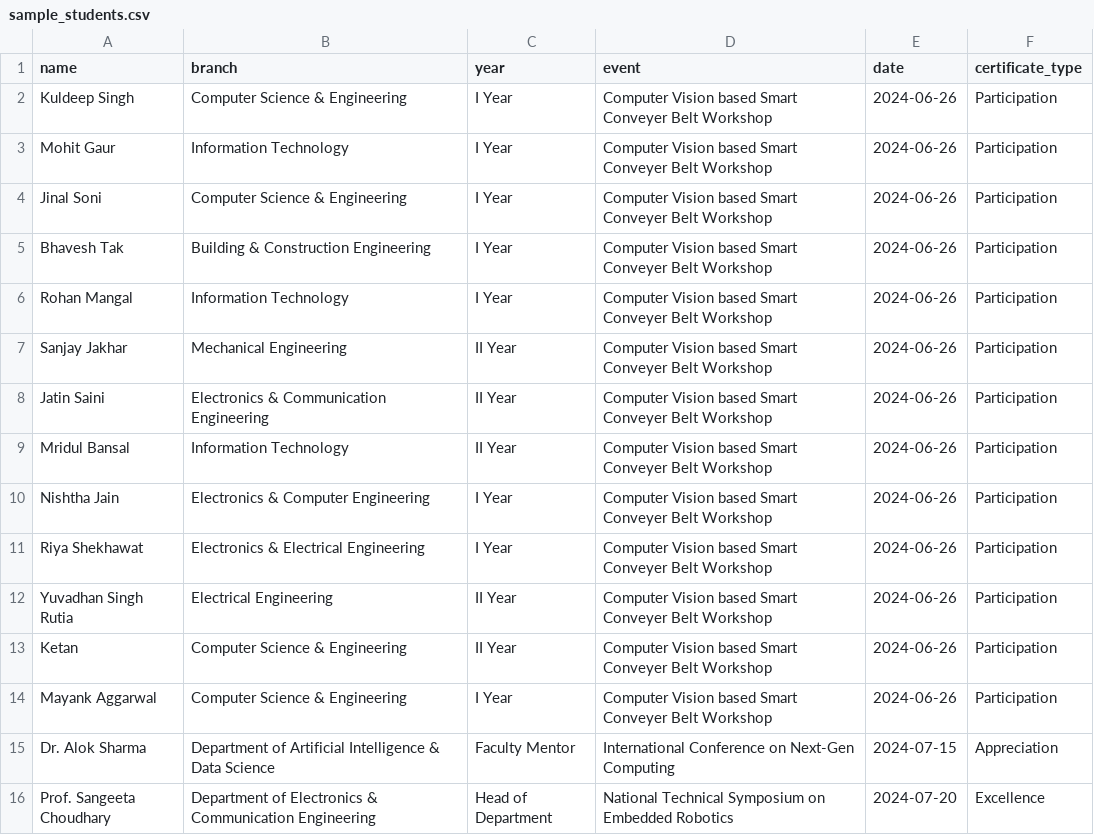
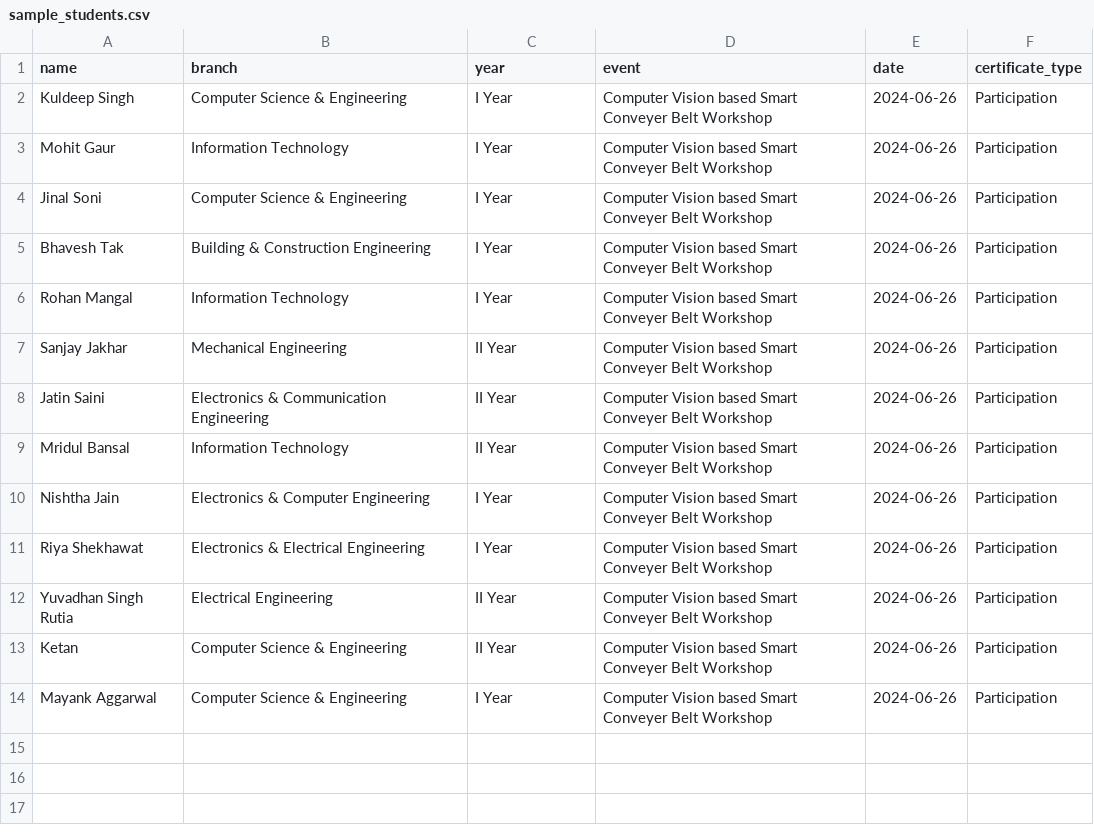
Before and after one commit to raghvendrasingh5615-oss/disha-ecertificate-engine, a CSV file: public/sample_students.csv, drawn as a sheet.

Commit message:
fix: make verification errors visible with retry, fix mobile admin layout, ensure consistent 13-student dataset, and add CORS headers for canvas

```diff
--- a/public/sample_students.csv
+++ b/public/sample_students.csv
@@ -14,3 +14 @@ Ketan,Computer Science & Engineering,II Year,Computer Vision based Smart Conveye
 Mayank Aggarwal,Computer Science & Engineering,I Year,Computer Vision based Smart Conveyer Belt Workshop,2024-06-26,Participation
-Dr. Alok Sharma,Department of Artificial Intelligence & Data Science,Faculty Mentor,International Conference on Next-Gen Computing,2024-07-15,Appreciation
-Prof. Sangeeta Choudhary,Department of Electronics & Communication Engineering,Head of Department,National Technical Symposium on Embedded Robotics,2024-07-20,Excellence
```
Also changed, not shown: sample_students.csv, 7 other files.
